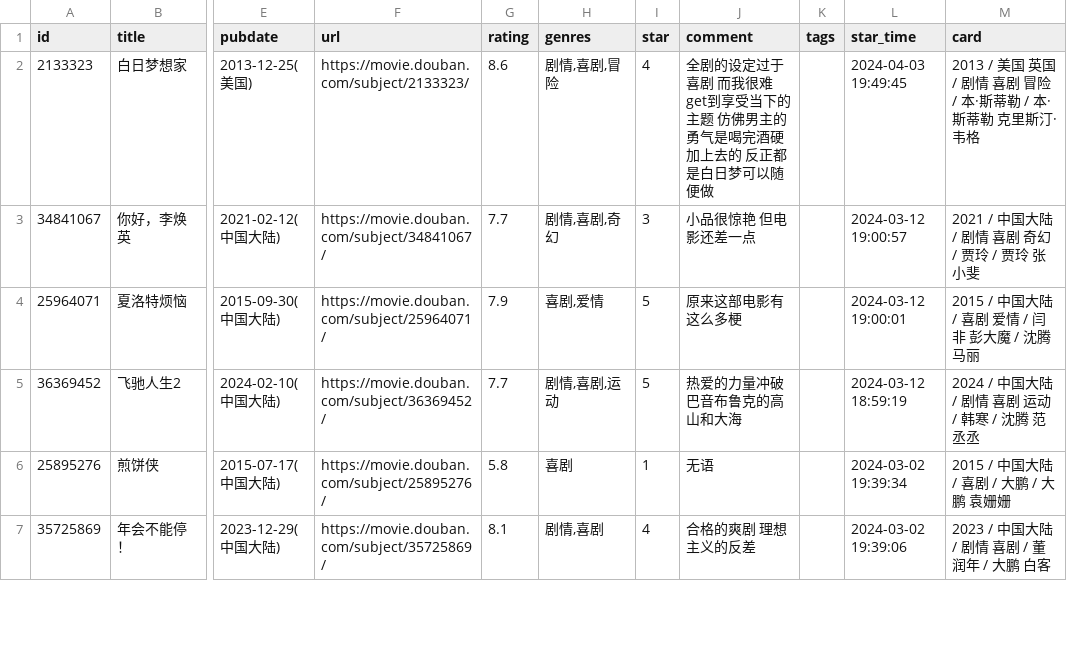
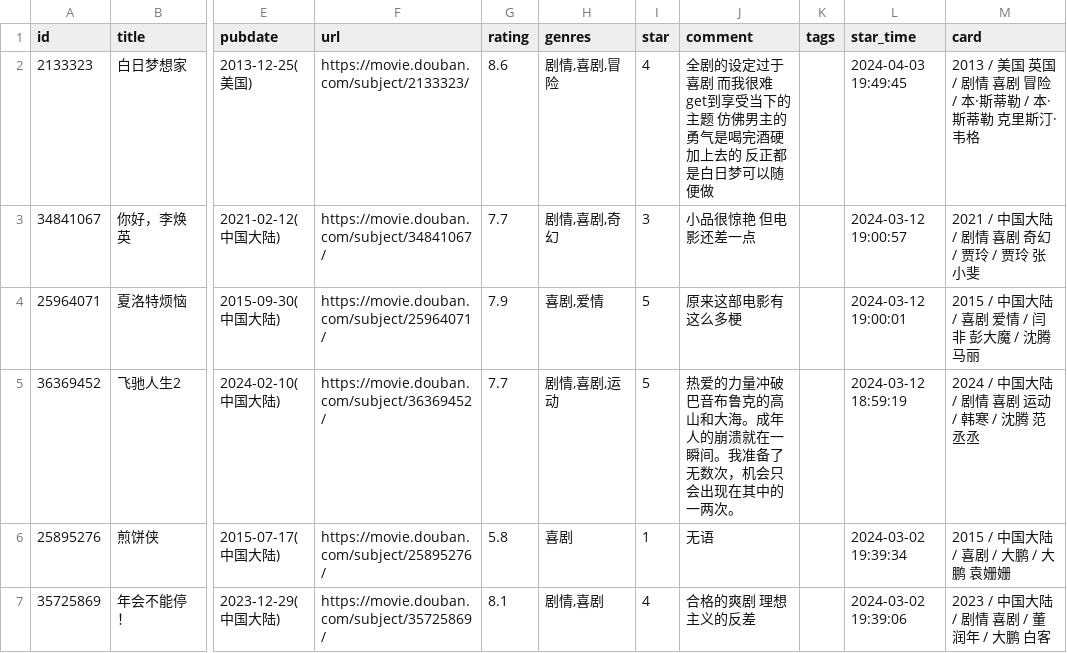
Before and after one commit to BachWV/BachWV.github.io, a CSV file: csv/douban/movie.csv, drawn as a sheet; only a part is shown, gaps mark what is left out; the diff names each change by its address in the sheet, - before the commit and + after, or states it on an @@ line.

Commit message:
chore: update douban data

```diff
--- a/csv/douban/movie.csv
+++ b/csv/douban/movie.csv
-J5 (comment): 热爱的力量冲破巴音布鲁克的高山和大海
+J5 (comment): 热爱的力量冲破巴音布鲁克的高山和大海。成年人的崩溃就在一瞬间。我准备了无数次，机会只会出现在其中的一两次。
```
